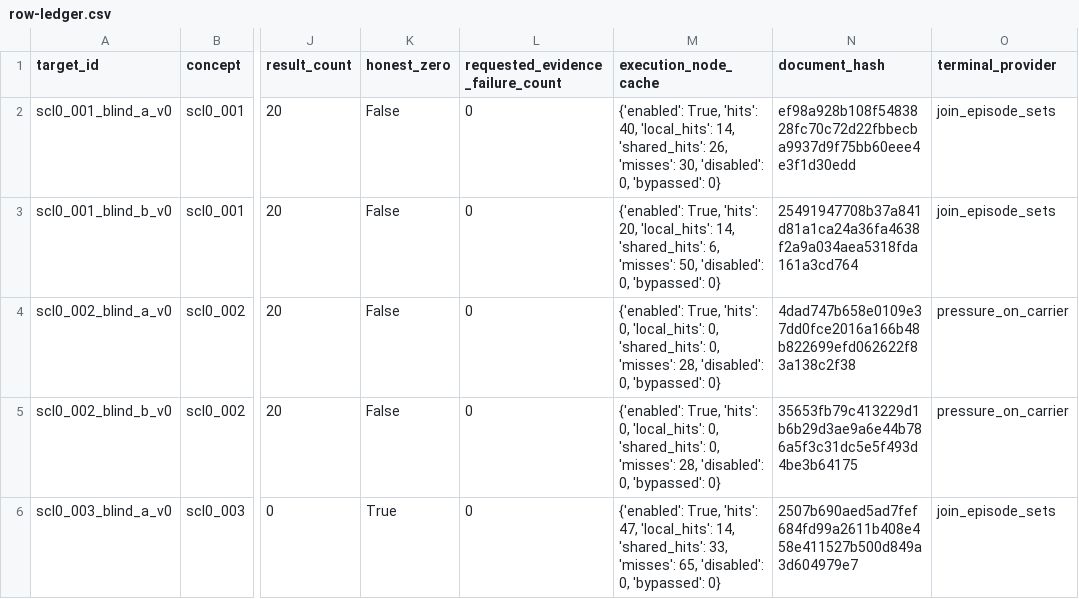
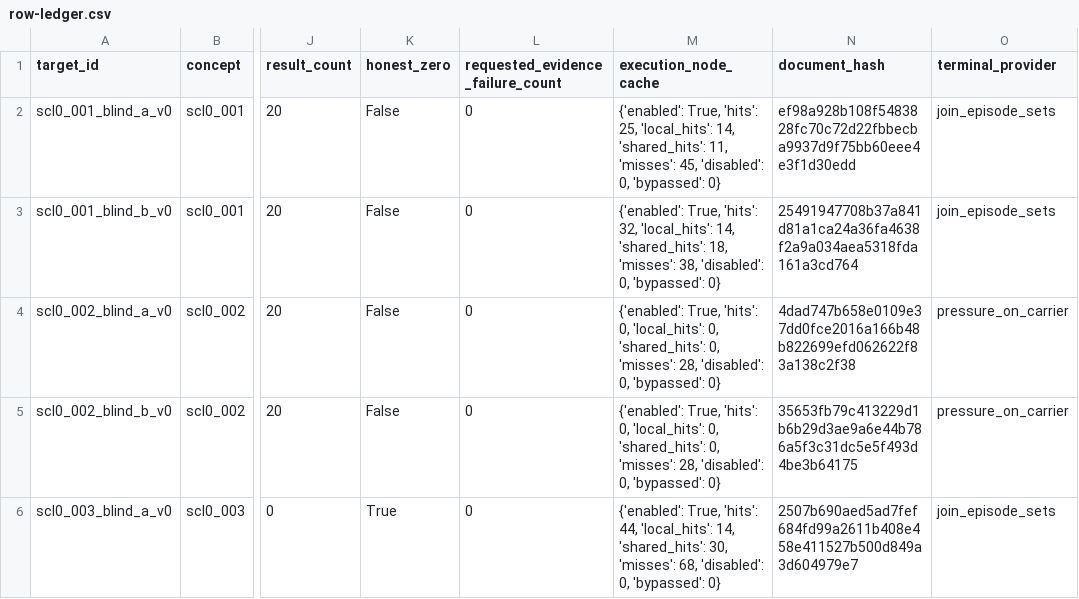
Before and after one commit to LuisRevillaM/priori, a CSV file: generated/semantic-contract-scl0/search-run/row-ledger.csv, drawn as a sheet; only a part is shown, gaps mark what is left out; the diff covers the shown part only; the diff names each change by its address in the sheet, - before the commit and + after, or states it on an @@ line.

```diff
--- a/generated/semantic-contract-scl0/search-run/row-ledger.csv
+++ b/generated/semantic-contract-scl0/search-run/row-ledger.csv
-M2 (execution_node_cache): …True, 'hits': 40, 'local_hits': 14, 'shared_hits': 26, 'misses': 30, 'disabled': 0,…
+M2 (execution_node_cache): …True, 'hits': 25, 'local_hits': 14, 'shared_hits': 11, 'misses': 45, 'disabled': 0,…
-M3 (execution_node_cache): …True, 'hits': 20, 'local_hits': 14, 'shared_hits': 6, 'misses': 50, 'disabled': 0,…
+M3 (execution_node_cache): …True, 'hits': 32, 'local_hits': 14, 'shared_hits': 18, 'misses': 38, 'disabled': 0,…
-M6 (execution_node_cache): …True, 'hits': 47, 'local_hits': 14, 'shared_hits': 33, 'misses': 65, 'disabled': 0,…
+M6 (execution_node_cache): …True, 'hits': 44, 'local_hits': 14, 'shared_hits': 30, 'misses': 68, 'disabled': 0,…
```
Also changed, not shown: 44 edited cells elsewhere in this file, generated/coverage-map.csv, 23 other files.
